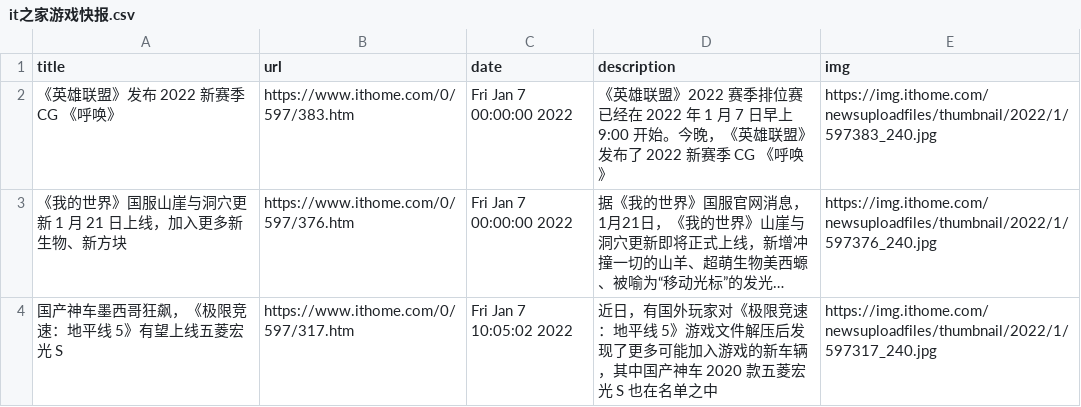
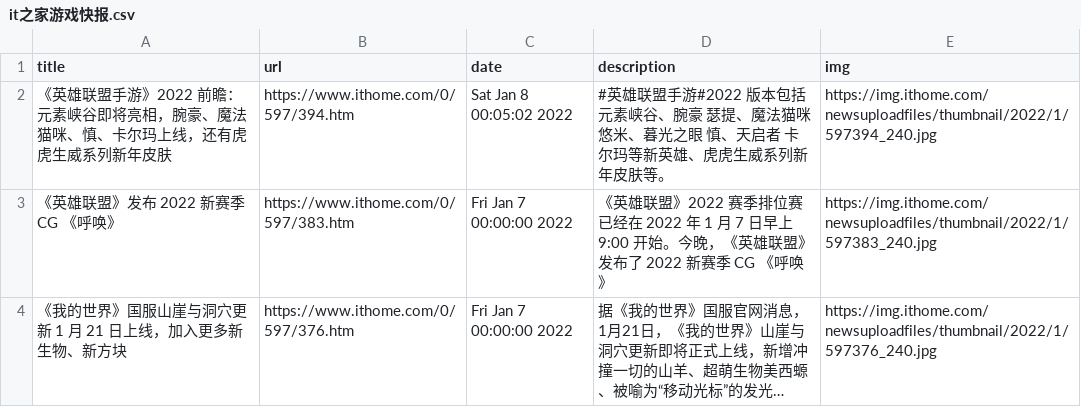
Before and after one commit to c-chen0902/rss, a CSV file: it之家游戏快报.csv, drawn as a sheet; only a part is shown; the shorter side is filled out with more unchanged rows; long unchanged cells end in …; the diff names each change by its address in the sheet, - before the commit and + after, or states it on an @@ line.

```diff
--- a/it之家游戏快报.csv
+++ b/it之家游戏快报.csv
+row 2: 《英雄联盟手游》2022 前瞻：元素峡谷即将亮相，腕豪、魔法猫咪、慎、卡尔玛上线，还有虎虎生威系列新年皮肤 | https://www.ithome.com/0/597/394.htm | Sat Jan 8 00:05:02 2022 | #英雄联盟手游#2022 版本包括元素峡谷、腕豪 瑟提、魔法猫咪 悠米、暮光之眼 慎、天启者 卡尔玛等新英雄、虎虎生威系列新年皮肤等。 | https://img.ithome.com/newsuploadfiles/thumbnail/2022/1/597394_240.jpg
```
Also changed, not shown: game_vipdks.csv, 罗胖60秒.csv, 25 other files.
